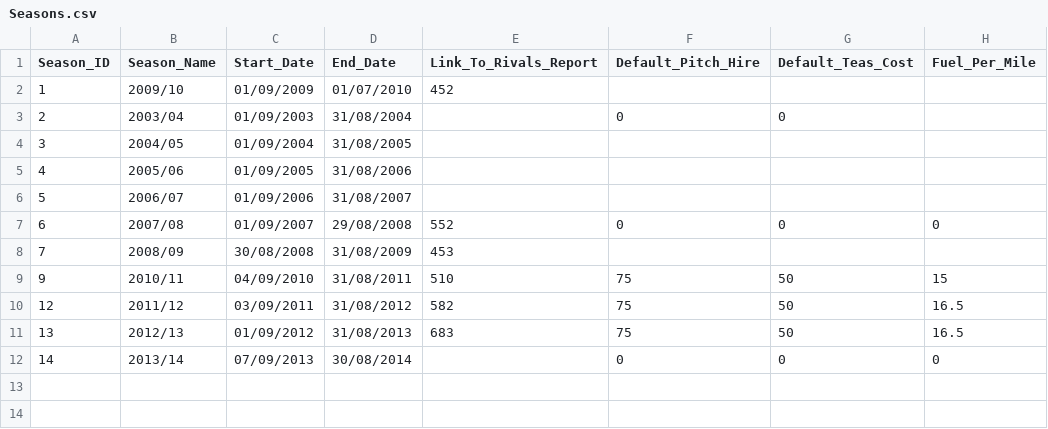
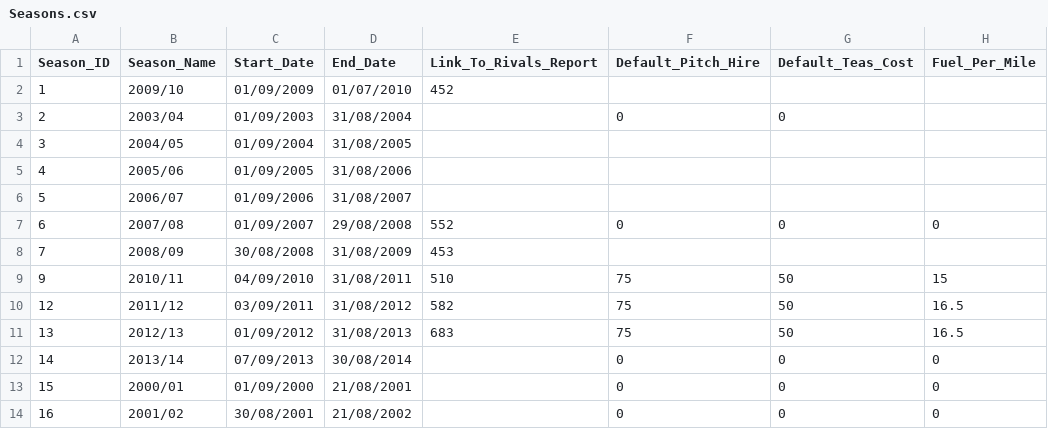
Before and after one commit to cshc/cshc_website, a CSV file: cshcsite/import/csv/Seasons.csv, drawn as a sheet.

```diff
--- a/cshcsite/import/csv/Seasons.csv
+++ b/cshcsite/import/csv/Seasons.csv
@@ -12 +12,3 @@
 14,"2013/14","07/09/2013","30/08/2014","",0,0,0
+15,"2000/01","01/09/2000","21/08/2001","",0,0,0
+16,"2001/02","30/08/2001","21/08/2002","",0,0,0
```
Also changed, not shown: cshcsite/import/csv/Opposition_Club_Teams.csv, cshcsite/import/csv/Players.csv, 35 other files.
